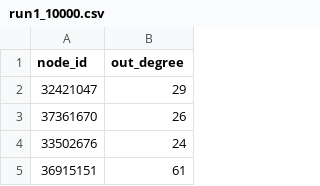
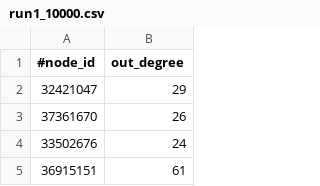
Before and after one commit to illinois-or-research-analytics/insper_su_2025, a CSV file: ecc7/pubmed/outputs/run1_10000.csv, drawn as a sheet; only a part is shown.

Commit message:
pubmed all samples

```diff
--- a/ecc7/pubmed/outputs/run1_10000.csv
+++ b/ecc7/pubmed/outputs/run1_10000.csv
@@ -1,2 +1,2 @@
-node_id,out_degree
+#node_id,out_degree
 32421047,29
```
Also changed, not shown: ecc7/pubmed/outputs/run2_10000.csv, ecc7/pubmed/outputs/run3_10000.csv, 24 other files.
